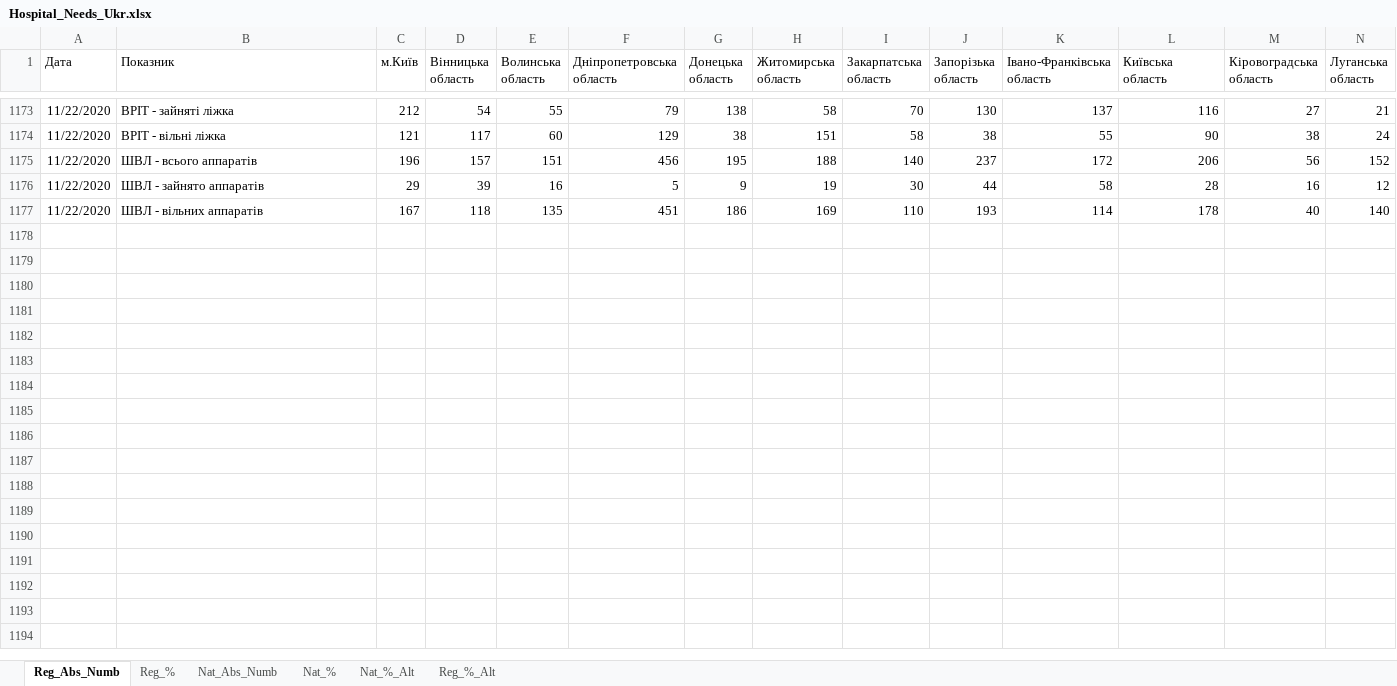
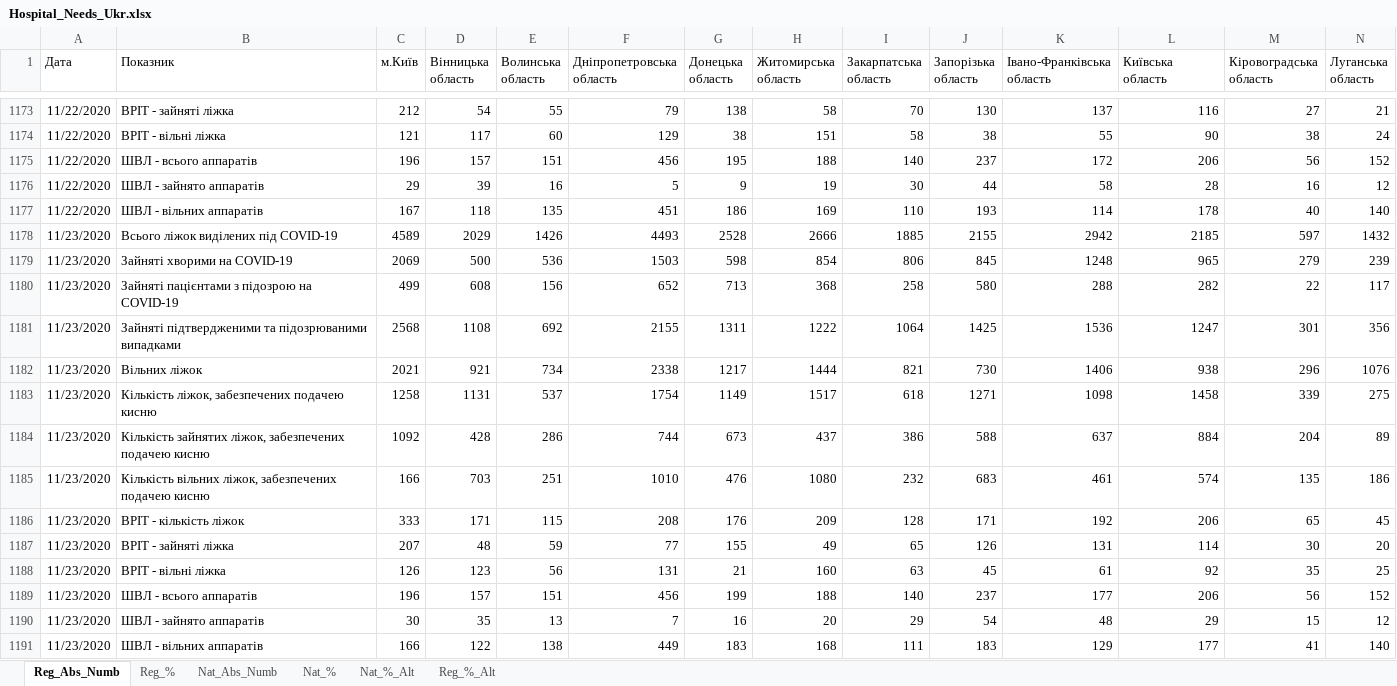
Before and after one commit to zavatskyiv/hosp_needs, an Excel workbook: Hospital_Needs_Ukr.xlsx, sheet Reg_Abs_Numb, drawn as a sheet; only a part is shown, gaps mark what is left out; values as stored, in another font and other column widths than the file's, no borders; table styles not drawn; rows hold the shown columns only; the diff names each change by its address in the sheet, - before the commit and + after, or states it on an @@ line.

```diff
--- a/Hospital_Needs_Ukr.xlsx (sheet Reg_Abs_Numb)
+++ b/Hospital_Needs_Ukr.xlsx (sheet Reg_Abs_Numb)
+row 1178: 11/23/2020 | Всього ліжок виділених під COVID-19 | 4589 | 2029 | 1426 | 4493 | 2528 | 2666 | 1885 | 2155 | 2942 | 2185 | 597 | 1432
+row 1179: 11/23/2020 | Зайняті хворими на COVID-19 | 2069 | 500 | 536 | 1503 | 598 | 854 | 806 | 845 | 1248 | 965 | 279 | 239
+row 1180: 11/23/2020 | Зайняті пацієнтами з підозрою на COVID-19 | 499 | 608 | 156 | 652 | 713 | 368 | 258 | 580 | 288 | 282 | 22 | 117
+row 1181: 11/23/2020 | Зайняті підтвердженими та підозрюваними випадками | 2568 | 1108 | 692 | 2155 | 1311 | 1222 | 1064 | 1425 | 1536 | 1247 | 301 | 356
+row 1182: 11/23/2020 | Вільних ліжок | 2021 | 921 | 734 | 2338 | 1217 | 1444 | 821 | 730 | 1406 | 938 | 296 | 1076
+row 1183: 11/23/2020 | Кількість ліжок, забезпечених подачею кисню | 1258 | 1131 | 537 | 1754 | 1149 | 1517 | 618 | 1271 | 1098 | 1458 | 339 | 275
+row 1184: 11/23/2020 | Кількість зайнятих ліжок, забезпечених подачею кисню | 1092 | 428 | 286 | 744 | 673 | 437 | 386 | 588 | 637 | 884 | 204 | 89
+row 1185: 11/23/2020 | Кількість вільних ліжок, забезпечених подачею кисню | 166 | 703 | 251 | 1010 | 476 | 1080 | 232 | 683 | 461 | 574 | 135 | 186
+row 1186: 11/23/2020 | ВРІТ - кількість ліжок | 333 | 171 | 115 | 208 | 176 | 209 | 128 | 171 | 192 | 206 | 65 | 45
+row 1187: 11/23/2020 | ВРІТ - зайняті ліжка | 207 | 48 | 59 | 77 | 155 | 49 | 65 | 126 | 131 | 114 | 30 | 20
+row 1188: 11/23/2020 | ВРІТ - вільні ліжка | 126 | 123 | 56 | 131 | 21 | 160 | 63 | 45 | 61 | 92 | 35 | 25
+row 1189: 11/23/2020 | ШВЛ - всього аппаратів | 196 | 157 | 151 | 456 | 199 | 188 | 140 | 237 | 177 | 206 | 56 | 152
+row 1190: 11/23/2020 | ШВЛ - зайнято аппаратів | 30 | 35 | 13 | 7 | 16 | 20 | 29 | 54 | 48 | 29 | 15 | 12
+row 1191: 11/23/2020 | ШВЛ - вільних аппаратів | 166 | 122 | 138 | 449 | 183 | 168 | 111 | 183 | 129 | 177 | 41 | 140
```
Also changed, not shown: sheet Reg_%, sheet Reg_%_Alt, sheet Nat_Abs_Numb, sheet Nat_%, sheet Nat_%_Alt.
